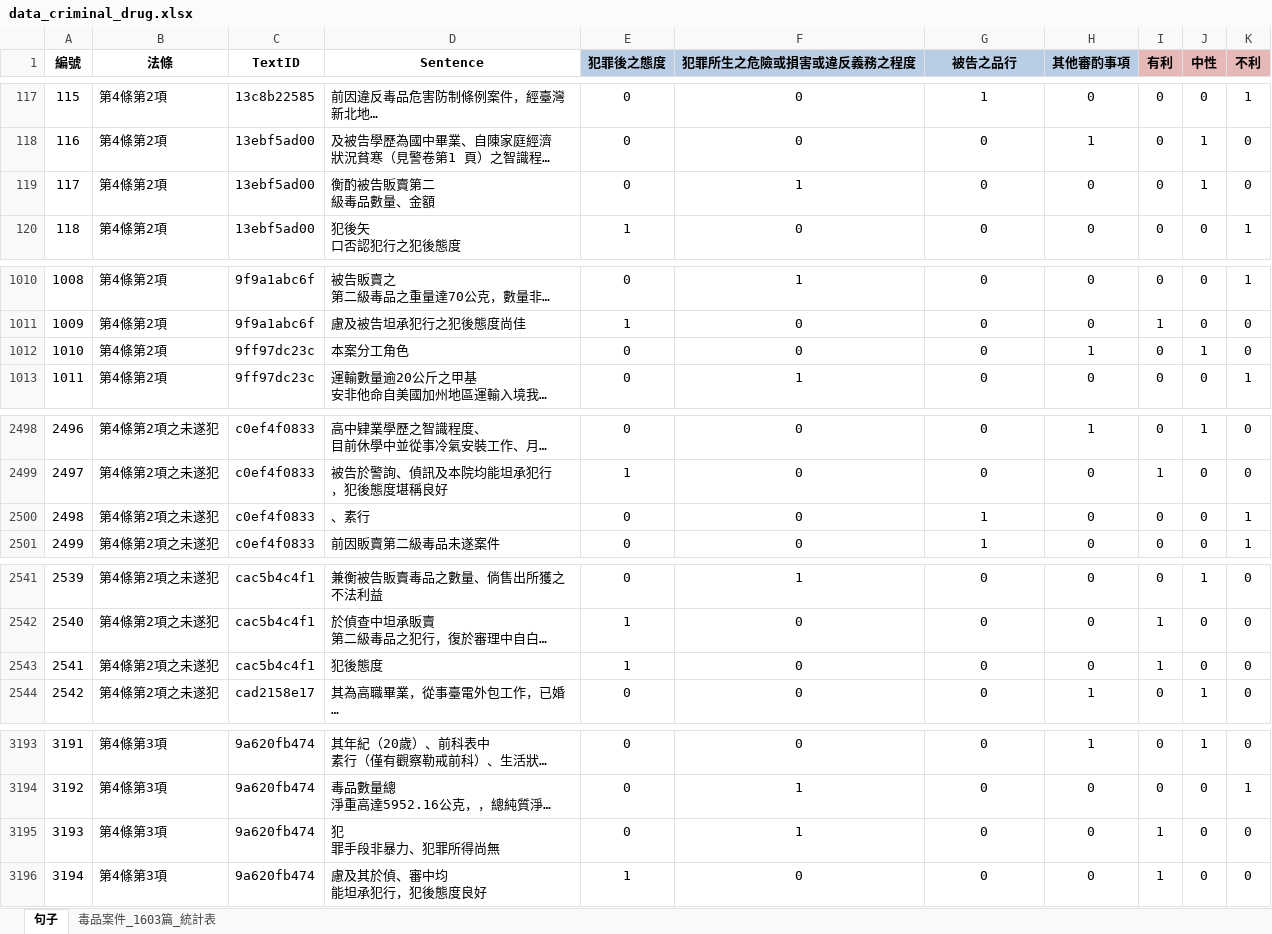
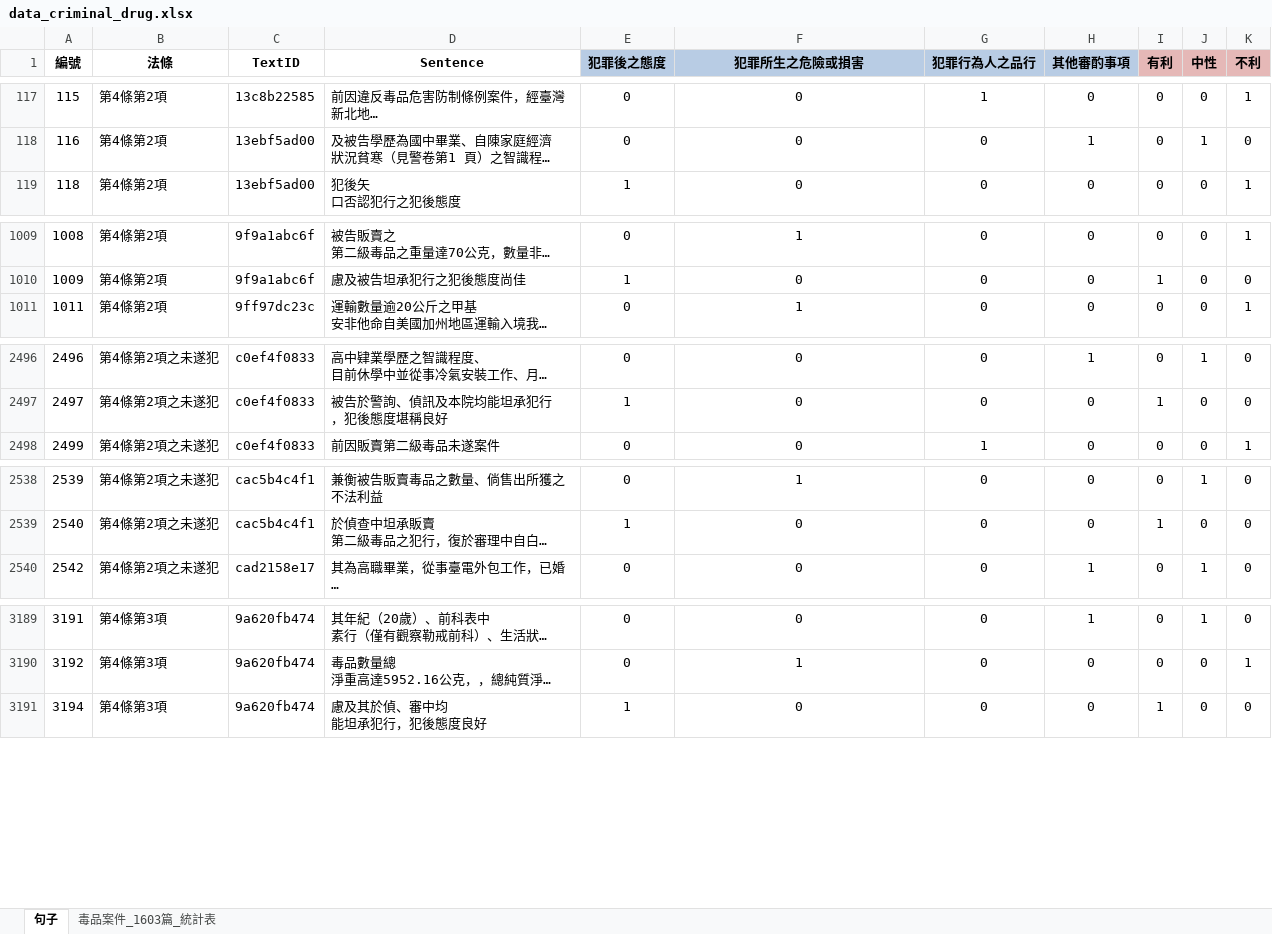
Before and after one commit to nthuandrew/CADS, an Excel workbook: data/raw/data_criminal_drug.xlsx, sheet 句子, drawn as a sheet; only a part is shown, gaps mark what is left out; long unchanged cells end in …; values as stored, in another font and other column widths than the file's, no borders; ↵ is a line break in a cell; the diff covers the shown part only; the diff names each change by its address in the sheet, - before the commit and + after, or states it on an @@ line.

Commit message:
add new data

```diff
--- a/data/raw/data_criminal_drug.xlsx (sheet 句子)
+++ b/data/raw/data_criminal_drug.xlsx (sheet 句子)
-F1: 犯罪所生之危險或損害或違反義務之程度
+F1: 犯罪所生之危險或損害
-G1: 被告之品行
+G1: 犯罪行為人之品行
-row 119: 117 | 第4條第2項 | 13ebf5ad00 | 衡酌被告販賣第二 ↵ 級毒品數量、金額 | 0 | 1 | 0 | 0 | 0 | 1 | 0
-row 1012: 1010 | 第4條第2項 | 9ff97dc23c | 本案分工角色 | 0 | 0 | 0 | 1 | 0 | 1 | 0
-row 2500: 2498 | 第4條第2項之未遂犯 | c0ef4f0833 | 、素行 | 0 | 0 | 1 | 0 | 0 | 0 | 1
-row 2543: 2541 | 第4條第2項之未遂犯 | cac5b4c4f1 | 犯後態度 | 1 | 0 | 0 | 0 | 1 | 0 | 0
-row 3195: 3193 | 第4條第3項 | 9a620fb474 | 犯 ↵ 罪手段非暴力、犯罪所得尚無 | 0 | 1 | 0 | 0 | 1 | 0 | 0
```
Also changed, not shown: 5 removed rows and 10 edited cells elsewhere in this sheet, sheet 毒品案件_1603篇_統計表, data/raw/data_criminal_gun.xlsx, data/raw/data_criminal_sex.xlsx, 10 other files.
